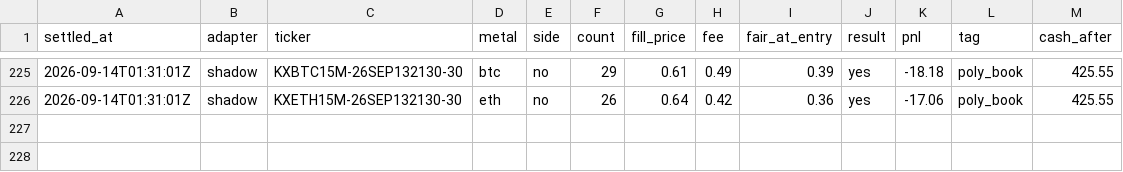
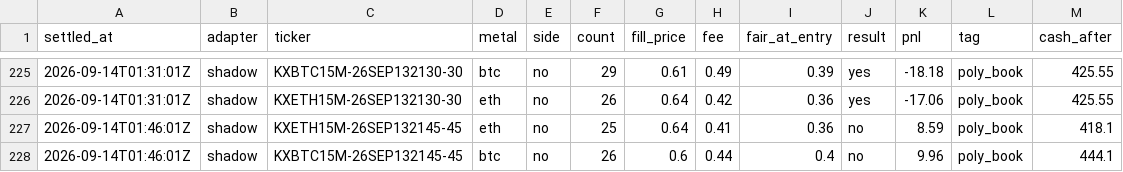
Before and after one commit to vinilpolepalli/quantfirm, a CSV file: state/kalshi_poly_paper_trades.csv, drawn as a sheet; only a part is shown, gaps mark what is left out; the diff names each change by its address in the sheet, - before the commit and + after, or states it on an @@ line.

```diff
--- a/state/kalshi_poly_paper_trades.csv
+++ b/state/kalshi_poly_paper_trades.csv
+row 227: 2026-09-14T01:46:01Z | shadow | KXETH15M-26SEP132145-45 | eth | no | 25 | 0.64 | 0.41 | 0.36 | no | 8.59 | poly_book | 418.1
+row 228: 2026-09-14T01:46:01Z | shadow | KXBTC15M-26SEP132145-45 | btc | no | 26 | 0.6 | 0.44 | 0.4 | no | 9.96 | poly_book | 444.1
```
Also changed, not shown: state/kalshi_div_paper_trades.csv, state/kalshi_paper_trades.csv, 3 other files.
